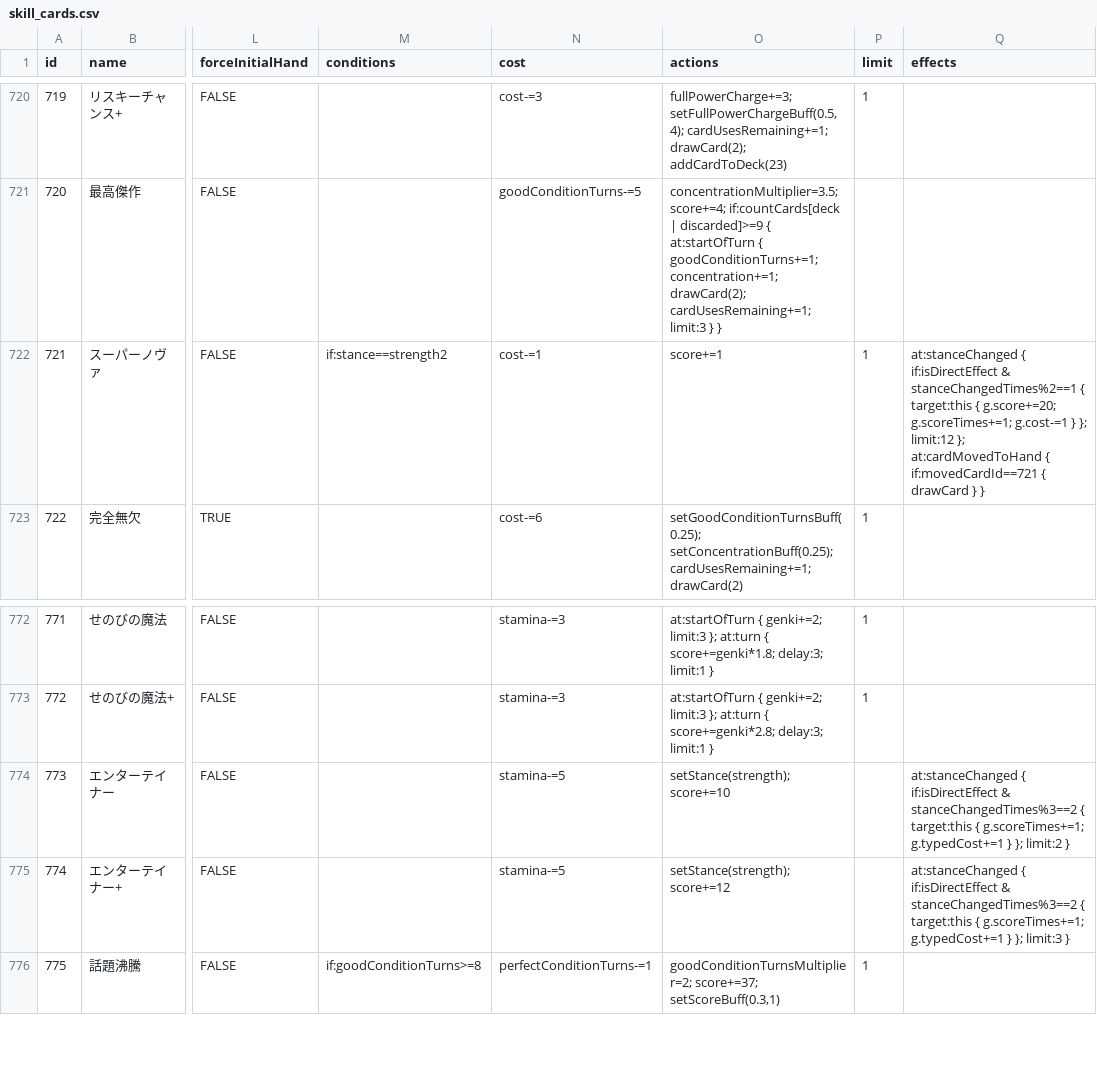
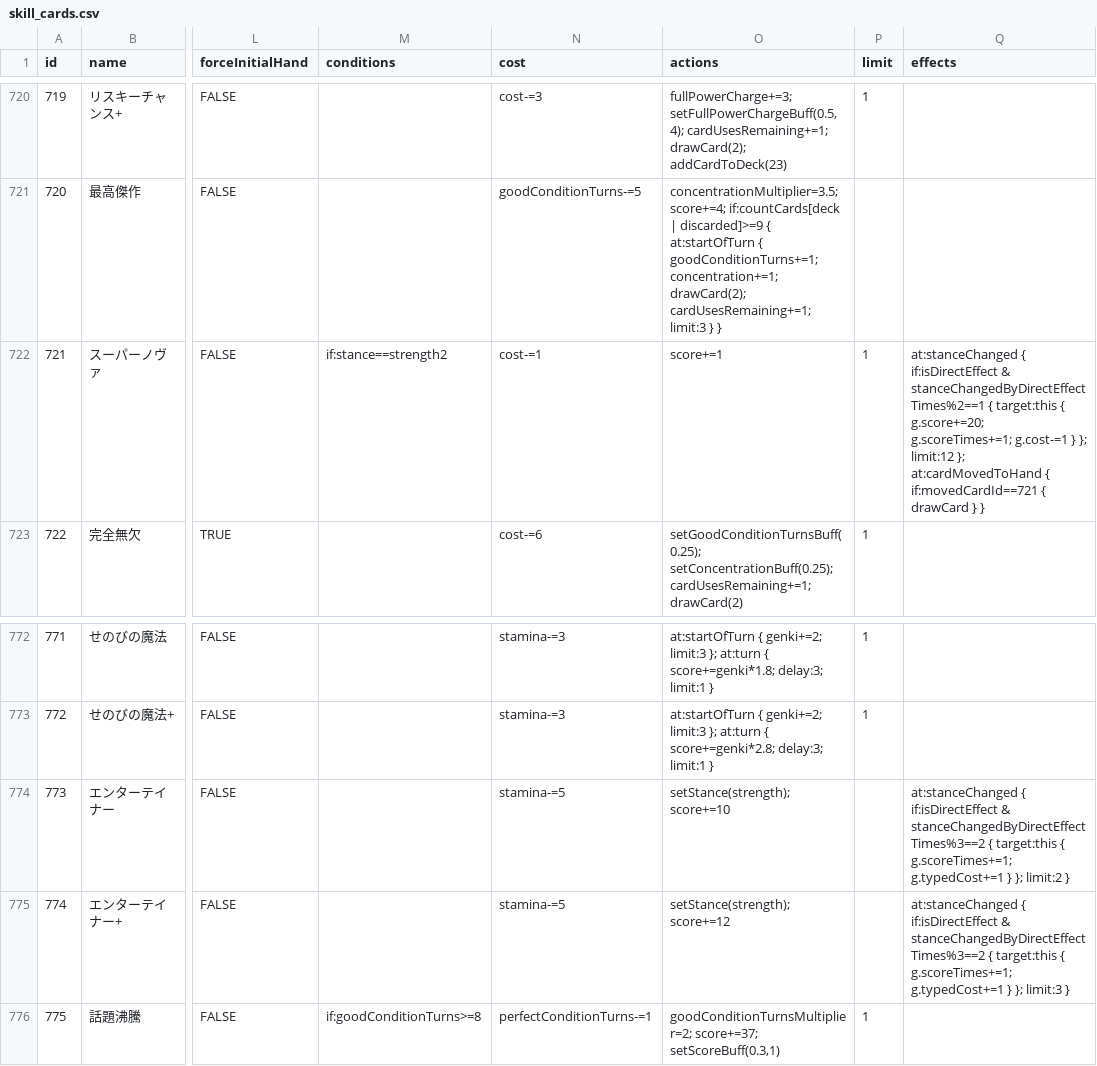
Before and after one commit to surisuririsu/gakumas-tools, a CSV file: packages/gakumas-data-structured/csv/skill_cards.csv, drawn as a sheet; only a part is shown, gaps mark what is left out; the diff names each change by its address in the sheet, - before the commit and + after, or states it on an @@ line.

```diff
--- a/packages/gakumas-data-structured/csv/skill_cards.csv
+++ b/packages/gakumas-data-structured/csv/skill_cards.csv
-Q722 (effects): …if:isDirectEffect & stanceChangedTimes%2==1 { target:this…
+Q722 (effects): …if:isDirectEffect & stanceChangedByDirectEffectTimes%2==1 { target:this…
-Q774 (effects): …if:isDirectEffect & stanceChangedTimes%3==2 { target:this…
+Q774 (effects): …if:isDirectEffect & stanceChangedByDirectEffectTimes%3==2 { target:this…
-Q775 (effects): …if:isDirectEffect & stanceChangedTimes%3==2 { target:this…
+Q775 (effects): …if:isDirectEffect & stanceChangedByDirectEffectTimes%3==2 { target:this…
```
Also changed, not shown: packages/gakumas-data-structured/csv/stages.csv, packages/gakumas-data/csv/skill_cards.csv, 11 other files.
